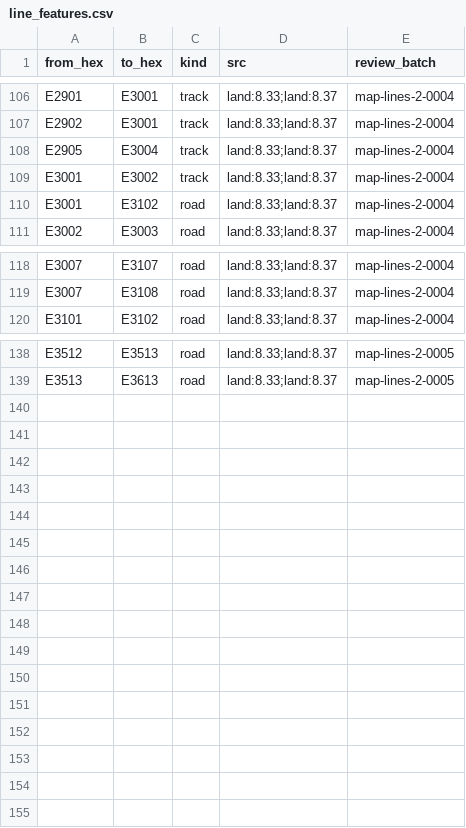
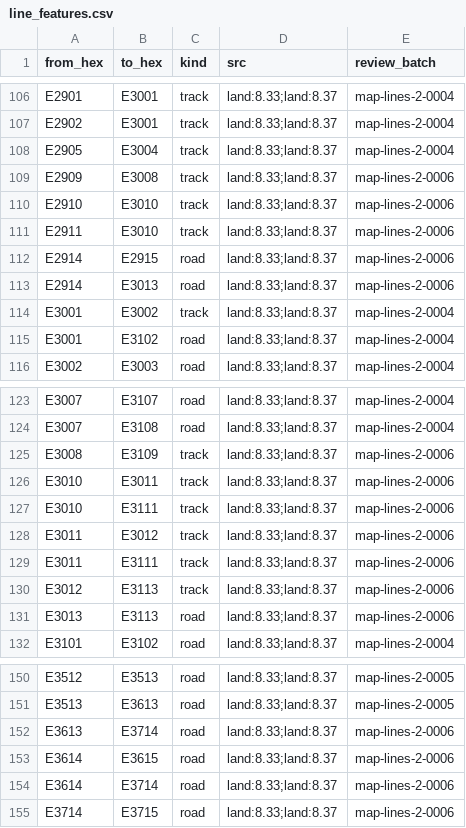
Before and after one commit to Maurdekye/neo-sandtable, a CSV file: data/map/line_features.csv, drawn as a sheet; only a part is shown, gaps mark what is left out; the diff names each change by its address in the sheet, - before the commit and + after, or states it on an @@ line.

```diff
--- a/data/map/line_features.csv
+++ b/data/map/line_features.csv
+row 109: E2909 | E3008 | track | land:8.33;land:8.37 | map-lines-2-0006
+row 110: E2910 | E3010 | track | land:8.33;land:8.37 | map-lines-2-0006
+row 111: E2911 | E3010 | track | land:8.33;land:8.37 | map-lines-2-0006
+row 112: E2914 | E2915 | road | land:8.33;land:8.37 | map-lines-2-0006
+row 113: E2914 | E3013 | road | land:8.33;land:8.37 | map-lines-2-0006
+row 125: E3008 | E3109 | track | land:8.33;land:8.37 | map-lines-2-0006
+row 126: E3010 | E3011 | track | land:8.33;land:8.37 | map-lines-2-0006
+row 127: E3010 | E3111 | track | land:8.33;land:8.37 | map-lines-2-0006
+row 128: E3011 | E3012 | track | land:8.33;land:8.37 | map-lines-2-0006
+row 129: E3011 | E3111 | track | land:8.33;land:8.37 | map-lines-2-0006
+row 130: E3012 | E3113 | track | land:8.33;land:8.37 | map-lines-2-0006
+row 131: E3013 | E3113 | road | land:8.33;land:8.37 | map-lines-2-0006
+row 152: E3613 | E3714 | road | land:8.33;land:8.37 | map-lines-2-0006
+row 153: E3614 | E3615 | road | land:8.33;land:8.37 | map-lines-2-0006
+row 154: E3614 | E3714 | road | land:8.33;land:8.37 | map-lines-2-0006
+row 155: E3714 | E3715 | road | land:8.33;land:8.37 | map-lines-2-0006
```
Also changed, not shown: data/map/hexsides.csv, 3 other files.
